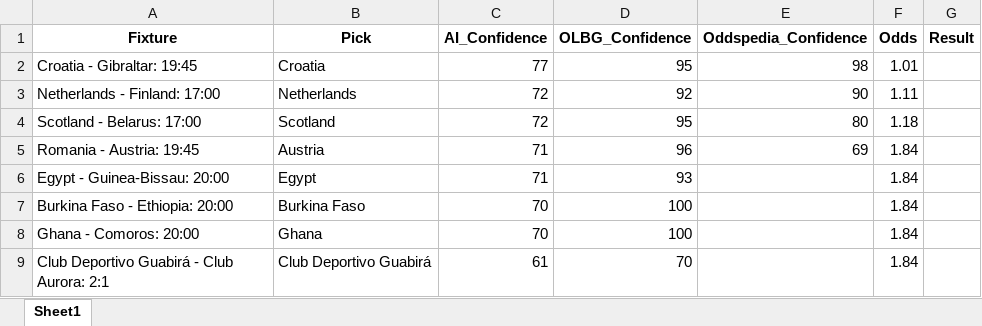
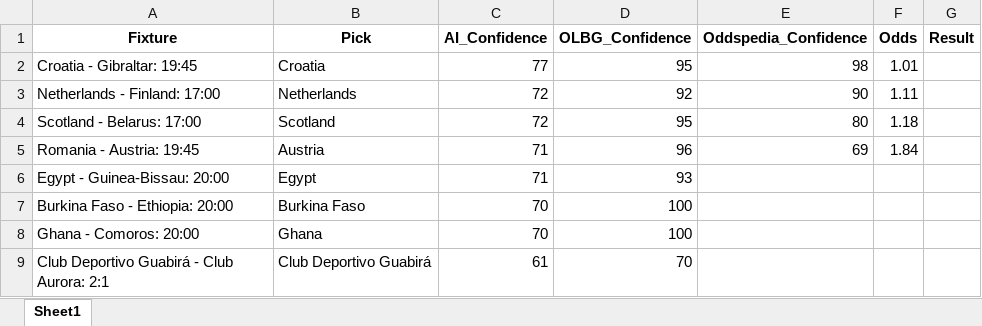
Before and after one commit to aidasez/aiaigam2, an Excel workbook: 2025-10-12/12_combined_confidence.xlsx, sheet Sheet1, drawn as a sheet; values as stored, in another font and other column widths than the file's, no borders; the diff names each change by its address in the sheet, - before the commit and + after, or states it on an @@ line.

```diff
--- a/2025-10-12/12_combined_confidence.xlsx (sheet Sheet1)
+++ b/2025-10-12/12_combined_confidence.xlsx (sheet Sheet1)
-F6:F9 (Odds): 1.84
+F6:F9 (Odds): (empty)
```
Also changed, not shown: 10 other files.
